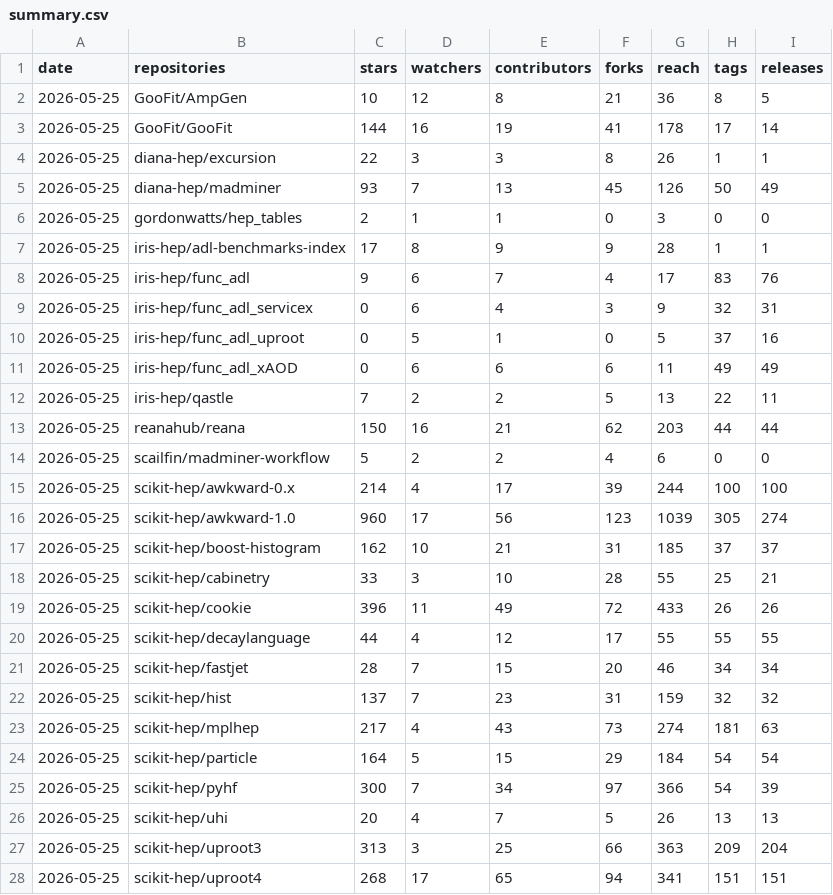
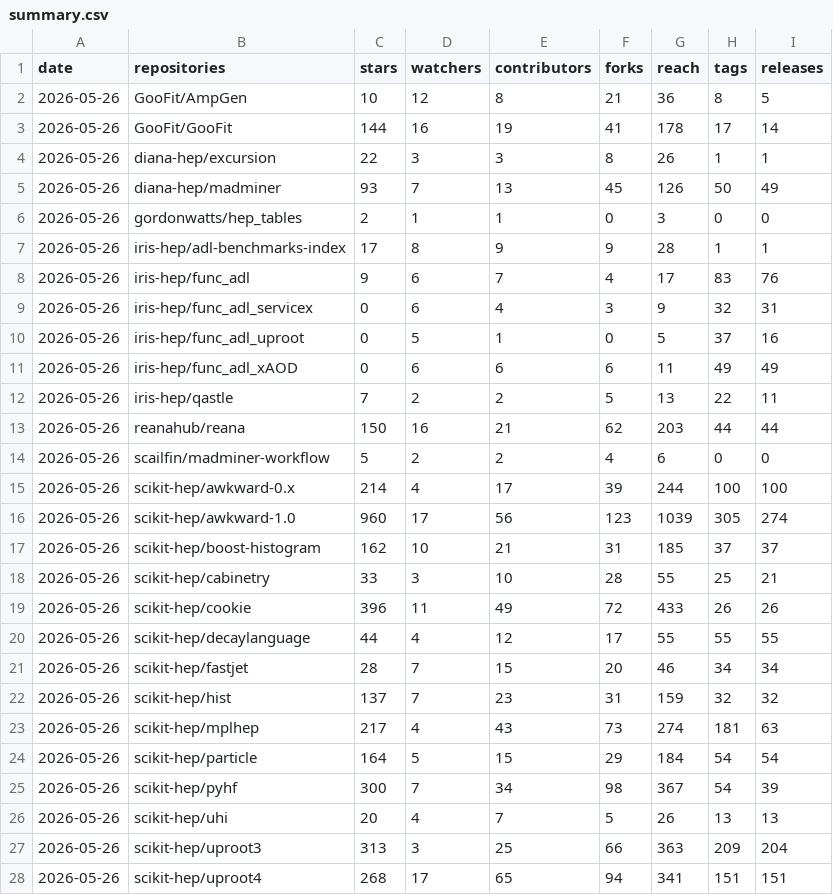
Before and after one commit to iris-hep/analysis-community-summary, a CSV file: summary.csv, drawn as a sheet; only a part is shown; the diff covers the shown part only.

```diff
--- a/summary.csv
+++ b/summary.csv
@@ -1,28 +1,28 @@
 date,repositories,stars,watchers,contributors,forks,reach,tags,releases
-2026-05-25,GooFit/AmpGen,10,12,8,21,36,8,5
-2026-05-25,GooFit/GooFit,144,16,19,41,178,17,14
-2026-05-25,diana-hep/excursion,22,3,3,8,26,1,1
-2026-05-25,diana-hep/madminer,93,7,13,45,126,50,49
-2026-05-25,gordonwatts/hep_tables,2,1,1,0,3,0,0
-2026-05-25,iris-hep/adl-benchmarks-index,17,8,9,9,28,1,1
-2026-05-25,iris-hep/func_adl,9,6,7,4,17,83,76
-2026-05-25,iris-hep/func_adl_servicex,0,6,4,3,9,32,31
-2026-05-25,iris-hep/func_adl_uproot,0,5,1,0,5,37,16
-2026-05-25,iris-hep/func_adl_xAOD,0,6,6,6,11,49,49
-2026-05-25,iris-hep/qastle,7,2,2,5,13,22,11
-2026-05-25,reanahub/reana,150,16,21,62,203,44,44
-2026-05-25,scailfin/madminer-workflow,5,2,2,4,6,0,0
-2026-05-25,scikit-hep/awkward-0.x,214,4,17,39,244,100,100
-2026-05-25,scikit-hep/awkward-1.0,960,17,56,123,1039,305,274
-2026-05-25,scikit-hep/boost-histogram,162,10,21,31,185,37,37
-2026-05-25,scikit-hep/cabinetry,33,3,10,28,55,25,21
-2026-05-25,scikit-hep/cookie,396,11,49,72,433,26,26
-2026-05-25,scikit-hep/decaylanguage,44,4,12,17,55,55,55
-2026-05-25,scikit-hep/fastjet,28,7,15,20,46,34,34
-2026-05-25,scikit-hep/hist,137,7,23,31,159,32,32
-2026-05-25,scikit-hep/mplhep,217,4,43,73,274,181,63
-2026-05-25,scikit-hep/particle,164,5,15,29,184,54,54
-2026-05-25,scikit-hep/pyhf,300,7,34,97,366,54,39
-2026-05-25,scikit-hep/uhi,20,4,7,5,26,13,13
-2026-05-25,scikit-hep/uproot3,313,3,25,66,363,209,204
-2026-05-25,scikit-hep/uproot4,268,17,65,94,341,151,151
+2026-05-26,GooFit/AmpGen,10,12,8,21,36,8,5
+2026-05-26,GooFit/GooFit,144,16,19,41,178,17,14
+2026-05-26,diana-hep/excursion,22,3,3,8,26,1,1
+2026-05-26,diana-hep/madminer,93,7,13,45,126,50,49
+2026-05-26,gordonwatts/hep_tables,2,1,1,0,3,0,0
+2026-05-26,iris-hep/adl-benchmarks-index,17,8,9,9,28,1,1
+2026-05-26,iris-hep/func_adl,9,6,7,4,17,83,76
+2026-05-26,iris-hep/func_adl_servicex,0,6,4,3,9,32,31
+2026-05-26,iris-hep/func_adl_uproot,0,5,1,0,5,37,16
+2026-05-26,iris-hep/func_adl_xAOD,0,6,6,6,11,49,49
+2026-05-26,iris-hep/qastle,7,2,2,5,13,22,11
+2026-05-26,reanahub/reana,150,16,21,62,203,44,44
+2026-05-26,scailfin/madminer-workflow,5,2,2,4,6,0,0
+2026-05-26,scikit-hep/awkward-0.x,214,4,17,39,244,100,100
+2026-05-26,scikit-hep/awkward-1.0,960,17,56,123,1039,305,274
+2026-05-26,scikit-hep/boost-histogram,162,10,21,31,185,37,37
+2026-05-26,scikit-hep/cabinetry,33,3,10,28,55,25,21
+2026-05-26,scikit-hep/cookie,396,11,49,72,433,26,26
+2026-05-26,scikit-hep/decaylanguage,44,4,12,17,55,55,55
+2026-05-26,scikit-hep/fastjet,28,7,15,20,46,34,34
+2026-05-26,scikit-hep/hist,137,7,23,31,159,32,32
+2026-05-26,scikit-hep/mplhep,217,4,43,73,274,181,63
+2026-05-26,scikit-hep/particle,164,5,15,29,184,54,54
+2026-05-26,scikit-hep/pyhf,300,7,34,98,367,54,39
+2026-05-26,scikit-hep/uhi,20,4,7,5,26,13,13
+2026-05-26,scikit-hep/uproot3,313,3,25,66,363,209,204
+2026-05-26,scikit-hep/uproot4,268,17,65,94,341,151,151
```
Also changed, not shown: 5 edited cells elsewhere in this file, 1 other file.
